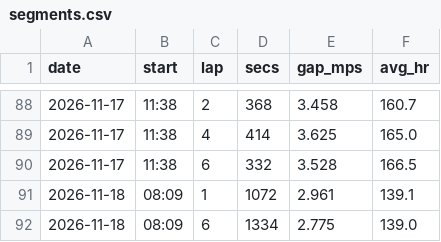
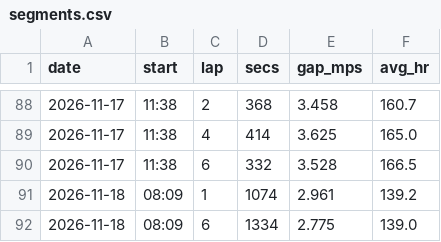
Before and after one commit to DaveEdge1/RunningCoach, a CSV file: data/segments.csv, drawn as a sheet; only a part is shown, gaps mark what is left out.

```diff
--- a/data/segments.csv
+++ b/data/segments.csv
@@ -90,3 +90,3 @@ date,start,lap,secs,gap_mps,avg_hr
 2026-11-17,11:38,6,332,3.528,166.5
-2026-11-18,08:09,1,1072,2.961,139.1
+2026-11-18,08:09,1,1074,2.961,139.2
 2026-11-18,08:09,6,1334,2.775,139.0
```
Also changed, not shown: data/runs.csv, data/trace.csv, 4 other files.
